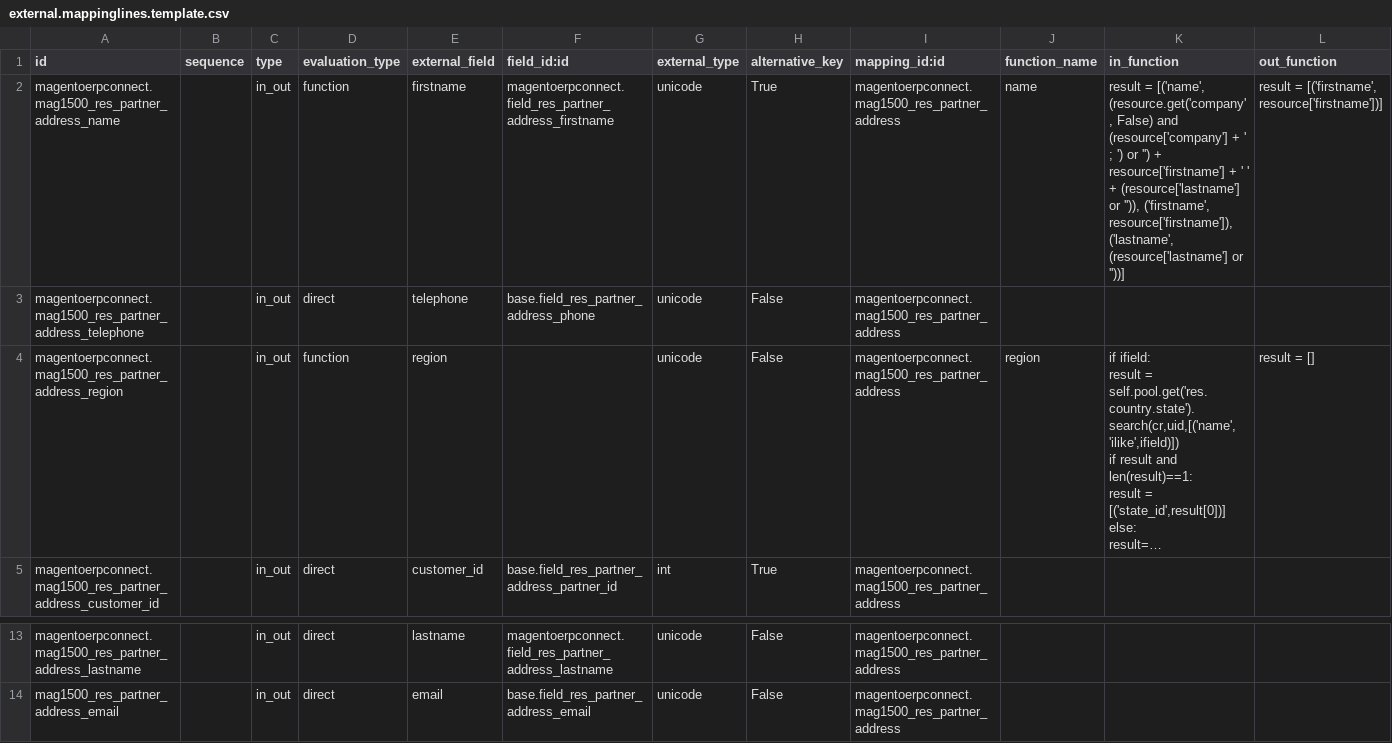
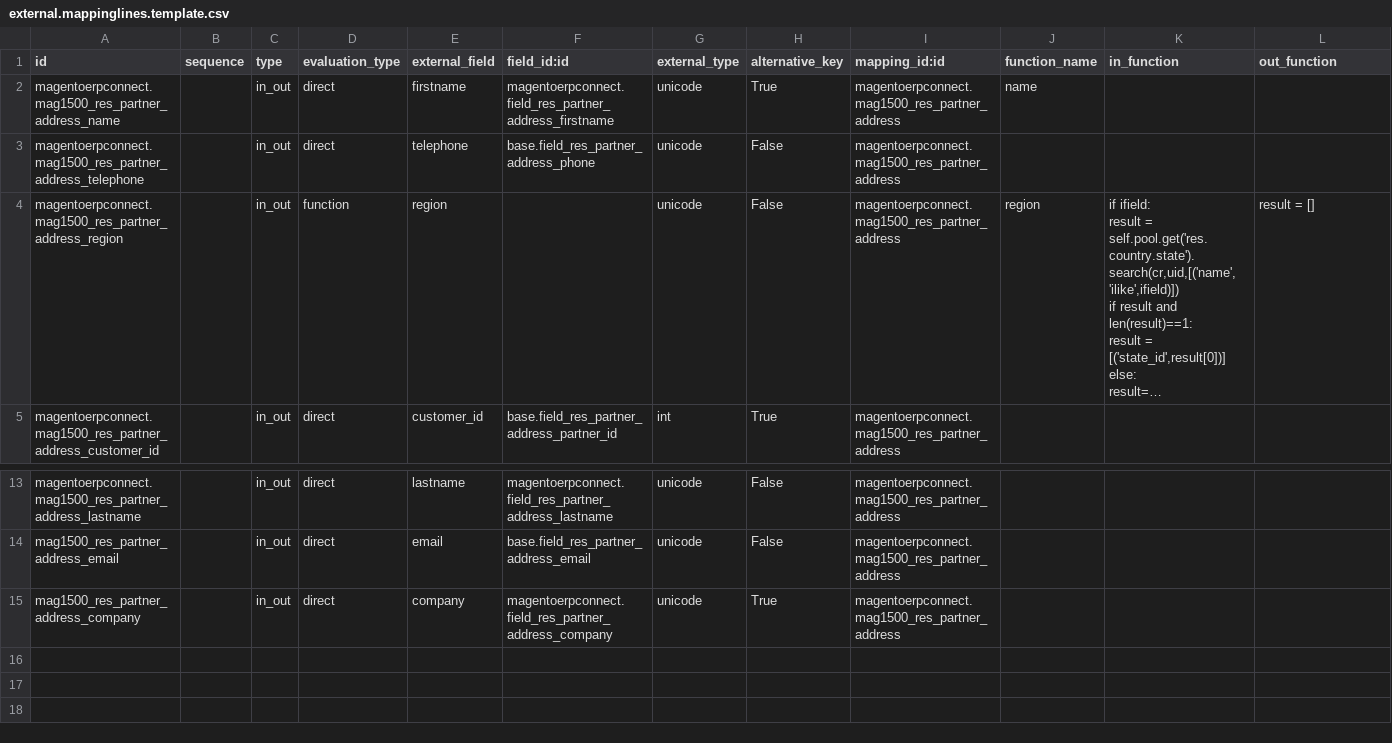
Before and after one commit to OCA/connector-magento, a CSV file: magentoerpconnect/settings/1.5.0.0/res.partner.address/external.mappinglines.template.csv, drawn as a sheet; only a part is shown, gaps mark what is left out; long unchanged cells end in …; rows hold the shown columns only; the diff names each change by its address in the sheet, - before the commit and + after, or states it on an @@ line.

Commit message:
[REF] refactor address partner model in order to have the same model as magento side. This will avoid to lose information as before.

```diff
--- a/magentoerpconnect/settings/1.5.0.0/res.partner.address/external.mappinglines.template.csv
+++ b/magentoerpconnect/settings/1.5.0.0/res.partner.address/external.mappinglines.template.csv
-D2 (evaluation_type): function
+D2 (evaluation_type): direct
-K2 (in_function): result = [('name', (resource.get('company', False) and (resource['company'] + ' ; ') or '') + resource['firstname'] + ' ' + (resource['lastname'] or '')), ('firstname', resource['firstname']), ('lastname', (resource['lastname'] or ''))]
+K2 (in_function): (empty)
-L2 (out_function): result = [('firstname', resource['firstname'])]
+L2 (out_function): (empty)
+row 15: mag1500_res_partner_address_company |  | in_out | direct | company | magentoerpconnect.field_res_partner_address_company | unicode | True | magentoerpconnect.mag1500_res_partner_address
```
Also changed, not shown: 3 other files.
